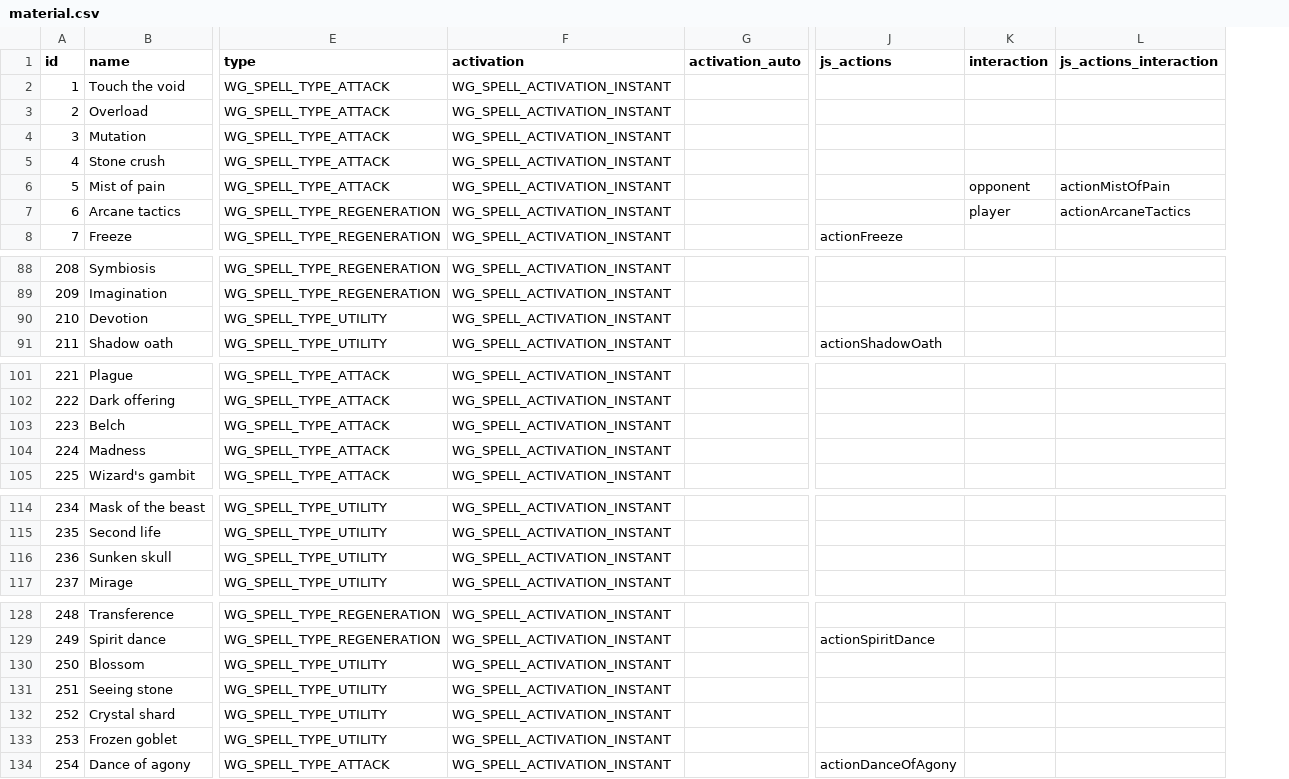
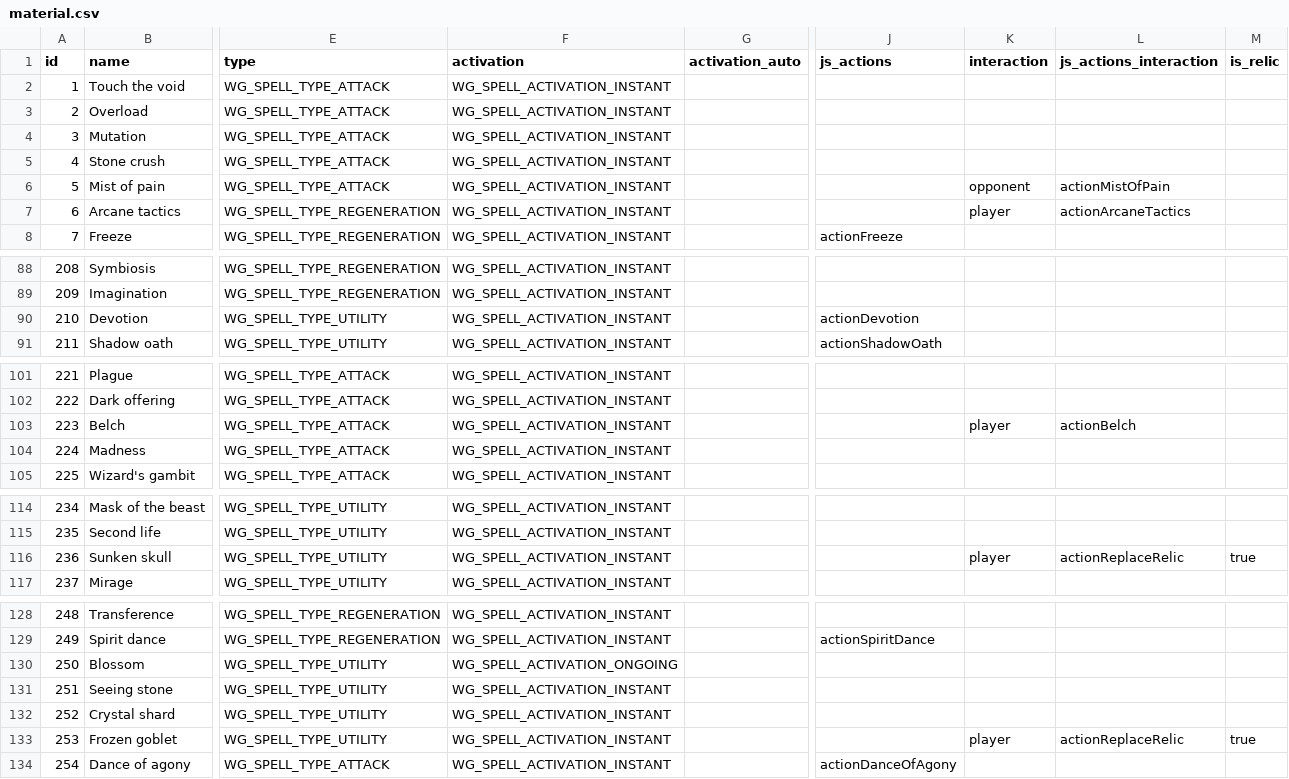
Before and after one commit to MartinGoulet/bga-wizards-grimoire, a CSV file: misc/material.csv, drawn as a sheet; only a part is shown, gaps mark what is left out; the diff names each change by its address in the sheet, - before the commit and + after, or states it on an @@ line.

```diff
--- a/misc/material.csv
+++ b/misc/material.csv
+column M (is_relic), row 116: true; row 133: true
-J90 (js_actions): (empty)
+J90 (js_actions): actionDevotion
-K103 (interaction): (empty)
+K103 (interaction): player
-L103 (js_actions_interaction): (empty)
+L103 (js_actions_interaction): actionBelch
-K116 (interaction): (empty)
+K116 (interaction): player
-L116 (js_actions_interaction): (empty)
+L116 (js_actions_interaction): actionReplaceRelic
-F130 (activation): WG_SPELL_ACTIVATION_INSTANT
+F130 (activation): WG_SPELL_ACTIVATION_ONGOING
-K133 (interaction): (empty)
+K133 (interaction): player
-L133 (js_actions_interaction): (empty)
+L133 (js_actions_interaction): actionReplaceRelic
```
Also changed, not shown: 23 other files.
